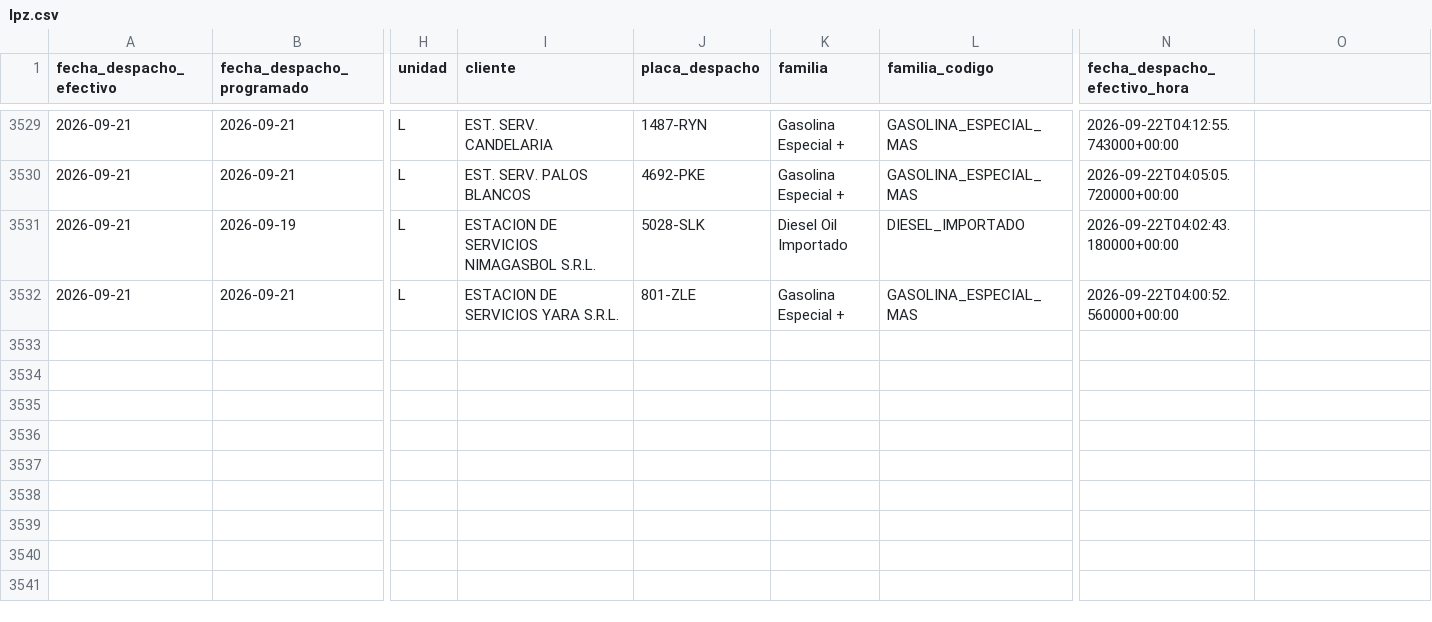
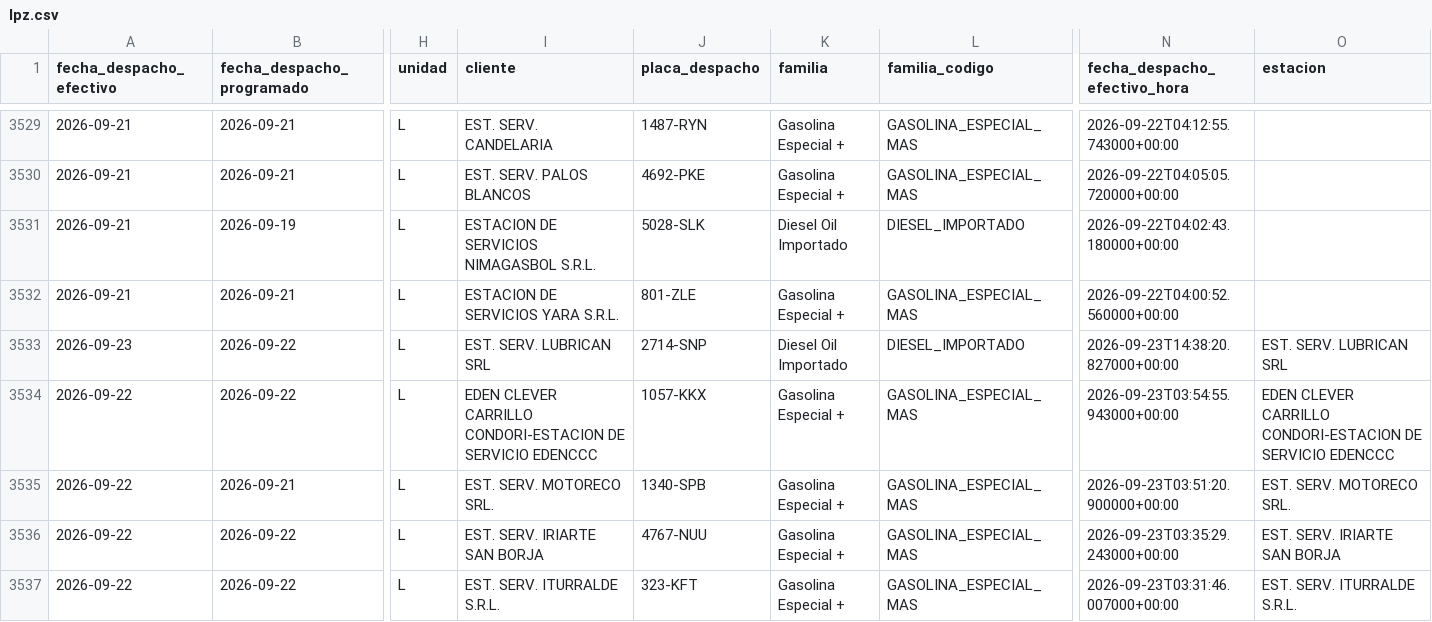
Before and after one commit to mauforonda/data-triage, a CSV file: hidrocarburos/abastecimiento/data/despachos/lpz.csv, drawn as a sheet; only a part is shown, gaps mark what is left out; rows hold the shown columns only; the diff names each change by its address in the sheet, - before the commit and + after, or states it on an @@ line.

```diff
--- a/hidrocarburos/abastecimiento/data/despachos/lpz.csv
+++ b/hidrocarburos/abastecimiento/data/despachos/lpz.csv
-O1: (empty)
+O1: estacion
+row 3533: 2026-09-23 | 2026-09-22 | L | EST. SERV. LUBRICAN SRL | 2714-SNP | Diesel Oil Importado | DIESEL_IMPORTADO | 2026-09-23T14:38:20.827000+00:00 | EST. SERV. LUBRICAN SRL
+row 3534: 2026-09-22 | 2026-09-22 | L | EDEN CLEVER CARRILLO CONDORI-ESTACION DE SERVICIO EDENCCC | 1057-KKX | Gasolina Especial + | GASOLINA_ESPECIAL_MAS | 2026-09-23T03:54:55.943000+00:00 | EDEN CLEVER CARRILLO CONDORI-ESTACION DE SERVICIO EDENCCC
+row 3535: 2026-09-22 | 2026-09-21 | L | EST. SERV. MOTORECO SRL. | 1340-SPB | Gasolina Especial + | GASOLINA_ESPECIAL_MAS | 2026-09-23T03:51:20.900000+00:00 | EST. SERV. MOTORECO SRL.
+row 3536: 2026-09-22 | 2026-09-22 | L | EST. SERV. IRIARTE SAN BORJA | 4767-NUU | Gasolina Especial + | GASOLINA_ESPECIAL_MAS | 2026-09-23T03:35:29.243000+00:00 | EST. SERV. IRIARTE SAN BORJA
+row 3537: 2026-09-22 | 2026-09-22 | L | EST. SERV. ITURRALDE S.R.L. | 323-KFT | Gasolina Especial + | GASOLINA_ESPECIAL_MAS | 2026-09-23T03:31:46.007000+00:00 | EST. SERV. ITURRALDE S.R.L.
```
Also changed, not shown: hidrocarburos/abastecimiento/data/programacion/amz.csv, hidrocarburos/abastecimiento/data/programacion/oru.csv, 25 other files.
